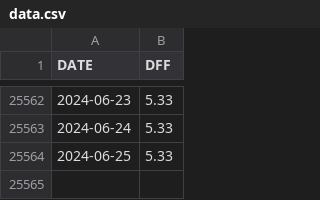
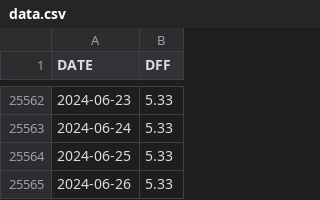
Before and after one commit to deerfieldgreen/FRED_data, a CSV file: data/dff/data.csv, drawn as a sheet; only a part is shown, gaps mark what is left out.

Commit message:
Updated file for 2024-06-28

```diff
--- a/data/dff/data.csv
+++ b/data/dff/data.csv
@@ -25564 +25564,2 @@ DATE,DFF
 2024-06-25,5.33
+2024-06-26,5.33
```
